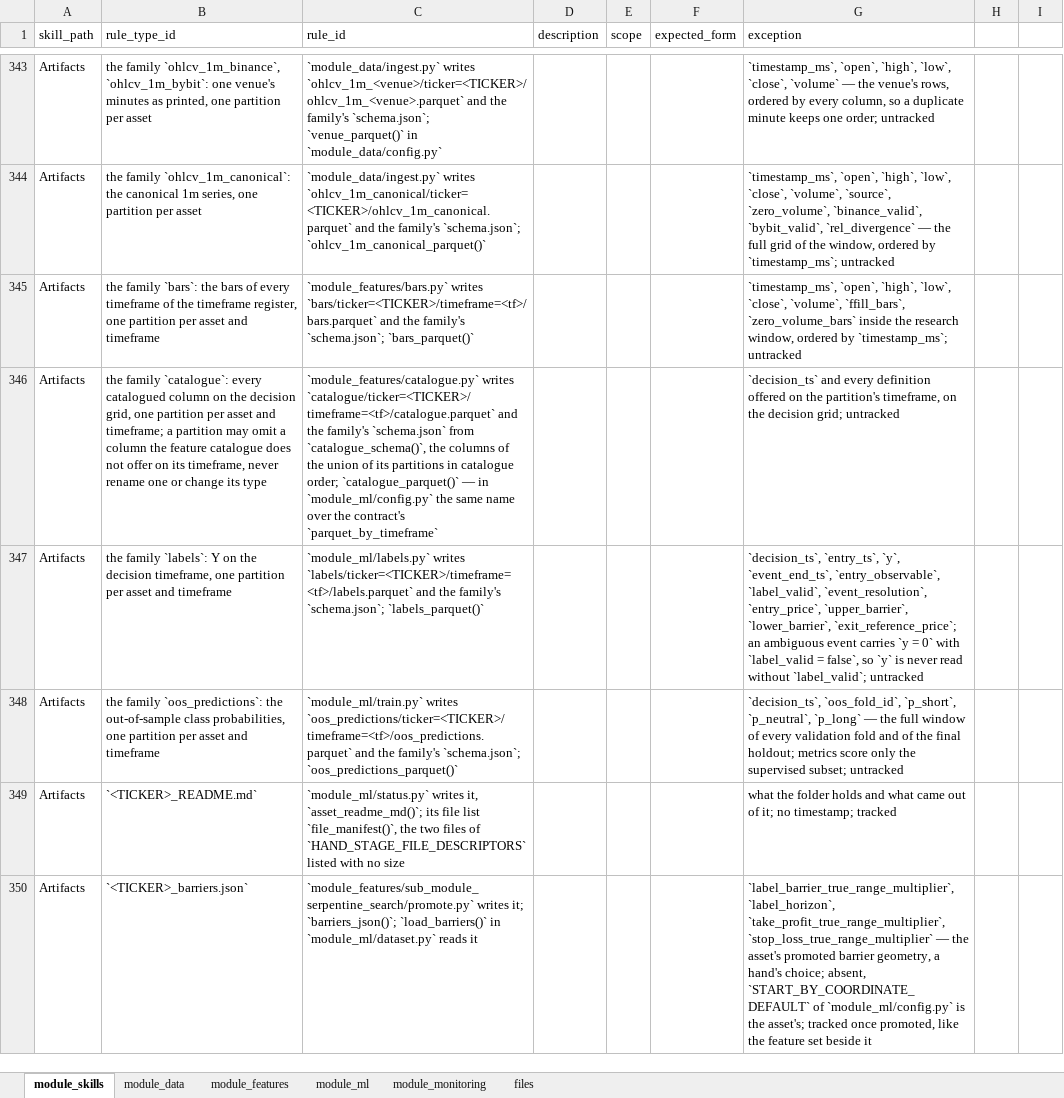
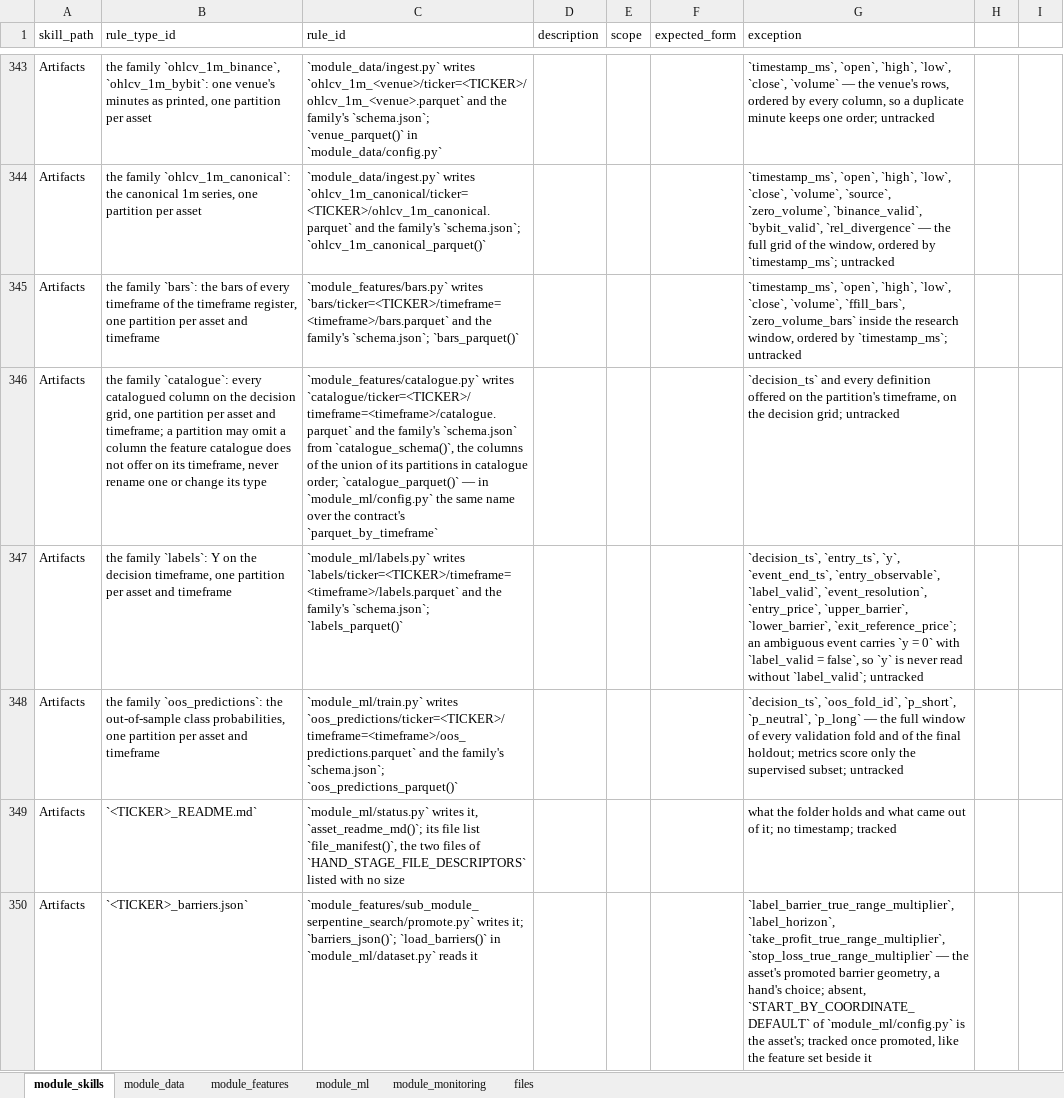
Before and after one commit to flak92/LIORA-MLOps-Portfolio, an Excel workbook: module_skills/skills_sheet.xlsx, sheet module_skills, drawn as a sheet; only a part is shown, gaps mark what is left out; values as stored, in another font and other column widths than the file's, no borders; the diff covers the shown part only; the diff names each change by its address in the sheet, - before the commit and + after, or states it on an @@ line.

Commit message:
Spell the timeframe placeholder <timeframe> and the sub-module's <subject>
One concept, one placeholder: the forty <tf> of the partition paths — twenty-seven in the
contract, the READMEs, the methodology and the partition_dir() docstring of its four
equal copies, thirteen in the sheet's cells — become <timeframe>, the word the feature
grammar and the raw store already use, and the one sub_module_<domain> becomes the
sub_module_<subject> of the grammar row. The two path listings the longer word pushed
out of line are aligned again, and the docstring is wrapped.

```diff
--- a/module_skills/skills_sheet.xlsx (sheet module_skills)
+++ b/module_skills/skills_sheet.xlsx (sheet module_skills)
-C345 (rule_id): `module_features/bars.py` writes `bars/ticker=<TICKER>/timeframe=<tf>/bars.parquet` and the…
+C345 (rule_id): `module_features/bars.py` writes `bars/ticker=<TICKER>/timeframe=<timeframe>/bars.parquet` and the…
-C346 (rule_id): `module_features/catalogue.py` writes `catalogue/ticker=<TICKER>/timeframe=<tf>/catalogue.parquet` and the…
+C346 (rule_id): `module_features/catalogue.py` writes `catalogue/ticker=<TICKER>/timeframe=<timeframe>/catalogue.parquet` and the…
-C347 (rule_id): `module_ml/labels.py` writes `labels/ticker=<TICKER>/timeframe=<tf>/labels.parquet` and the…
+C347 (rule_id): `module_ml/labels.py` writes `labels/ticker=<TICKER>/timeframe=<timeframe>/labels.parquet` and the…
-C348 (rule_id): `module_ml/train.py` writes `oos_predictions/ticker=<TICKER>/timeframe=<tf>/oos_predictions.parquet` and the…
+C348 (rule_id): `module_ml/train.py` writes `oos_predictions/ticker=<TICKER>/timeframe=<timeframe>/oos_predictions.parquet` and the…
```
Also changed, not shown: 5 edited cells elsewhere in this sheet, sheet module_features, 14 other files.
